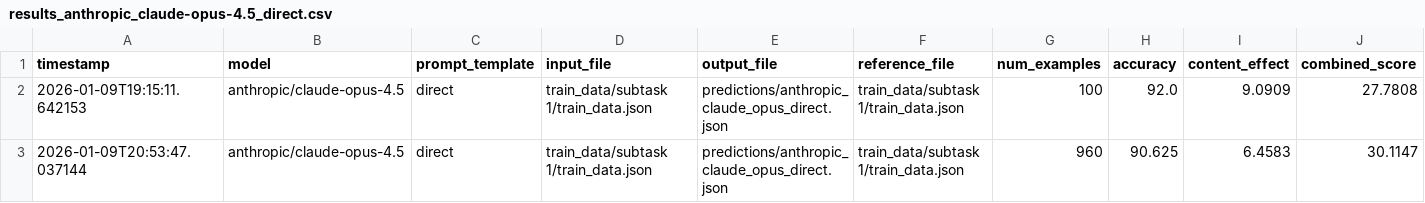
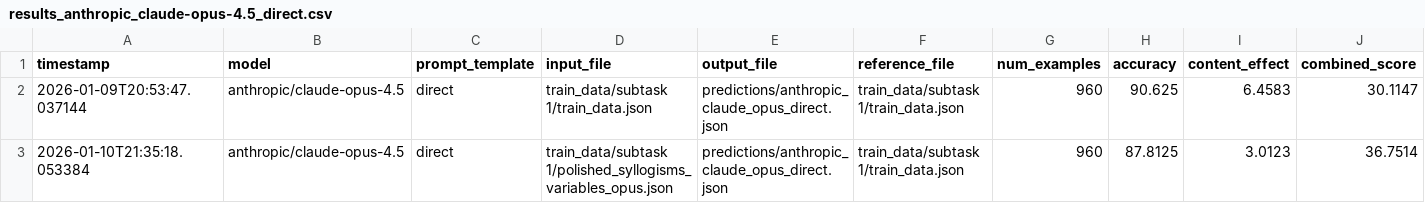
Before and after one commit to lasseruttert/nlp_semeval_11, a CSV file: experiments/results_anthropic_claude-opus-4.5_direct.csv, drawn as a sheet; only a part is shown; removed rows and columns are numbered as before the commit, all else as after; rows hold the shown columns only; the diff names each change by its address in the sheet, - before the commit and + after, or states it on an @@ line.

```diff
--- a/experiments/results_anthropic_claude-opus-4.5_direct.csv
+++ b/experiments/results_anthropic_claude-opus-4.5_direct.csv
-row 2: 2026-01-09T19:15:11.642153 | anthropic/claude-opus-4.5 | direct | train_data/subtask 1/train_data.json | predictions/anthropic_claude_opus_direct.json | train_data/subtask 1/train_data.json | 100 | 92.0 | 9.0909 | 27.7808
+row 3: 2026-01-10T21:35:18.053384 | anthropic/claude-opus-4.5 | direct | train_data/subtask 1/polished_syllogisms_variables_opus.json | predictions/anthropic_claude_opus_direct.json | train_data/subtask 1/train_data.json | 960 | 87.8125 | 3.0123 | 36.7514
```
Also changed, not shown: experiments/results_google_gemini-3-flash-preview_direct.csv, 4 other files.
